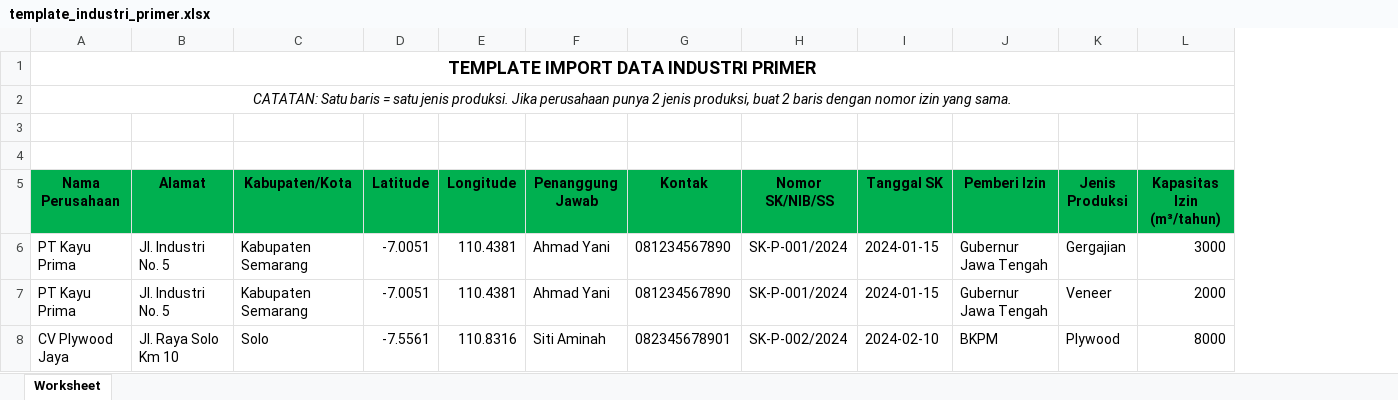
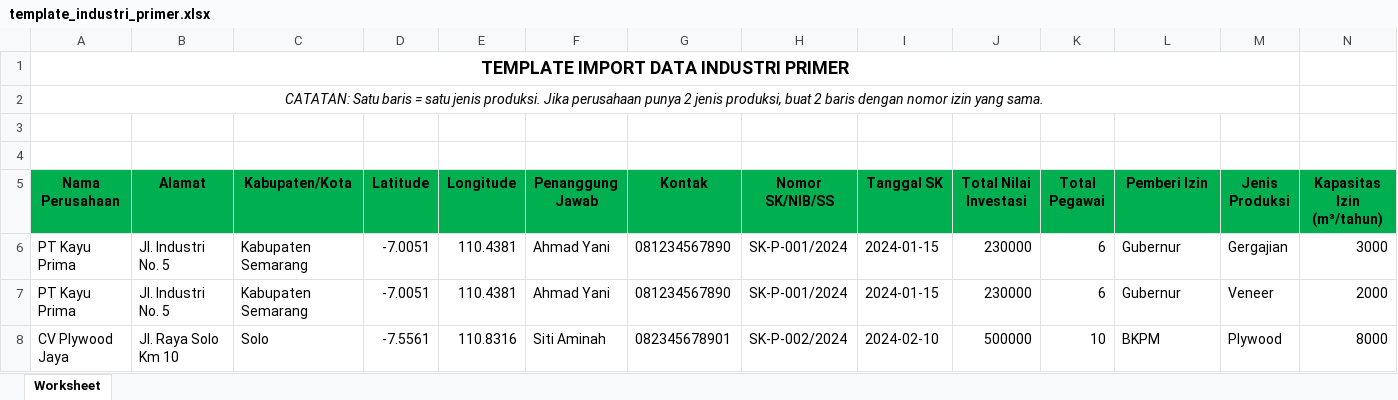
Before and after one commit to alvanzaaries/PKL_DLH_uji2, an Excel workbook: public/template/Database/template_industri_primer.xlsx, sheet Worksheet, drawn as a sheet; only a part is shown; values as stored, in another font and other column widths than the file's, no borders; table styles not drawn; removed rows and columns are numbered as before the commit, all else as after; the diff names each change by its address in the sheet, - before the commit and + after, or states it on an @@ line.

```diff
--- a/public/template/Database/template_industri_primer.xlsx (sheet Worksheet)
+++ b/public/template/Database/template_industri_primer.xlsx (sheet Worksheet)
+column J (Total Nilai Investasi), rows 6-8: 230000 | 230000 | 500000
+column K (Total Pegawai), rows 6-8: 6 | 6 | 10
-A1:M1 merged
+A1:M1 merged
-A2:M2 merged
+A2:M2 merged
-L6:L7 (Pemberi Izin): Gubernur Jawa Tengah
+L6:L7 (Pemberi Izin): Gubernur
```
Also changed, not shown: public/template/Database/template_industri_sekunder.xlsx, 23 other files.
